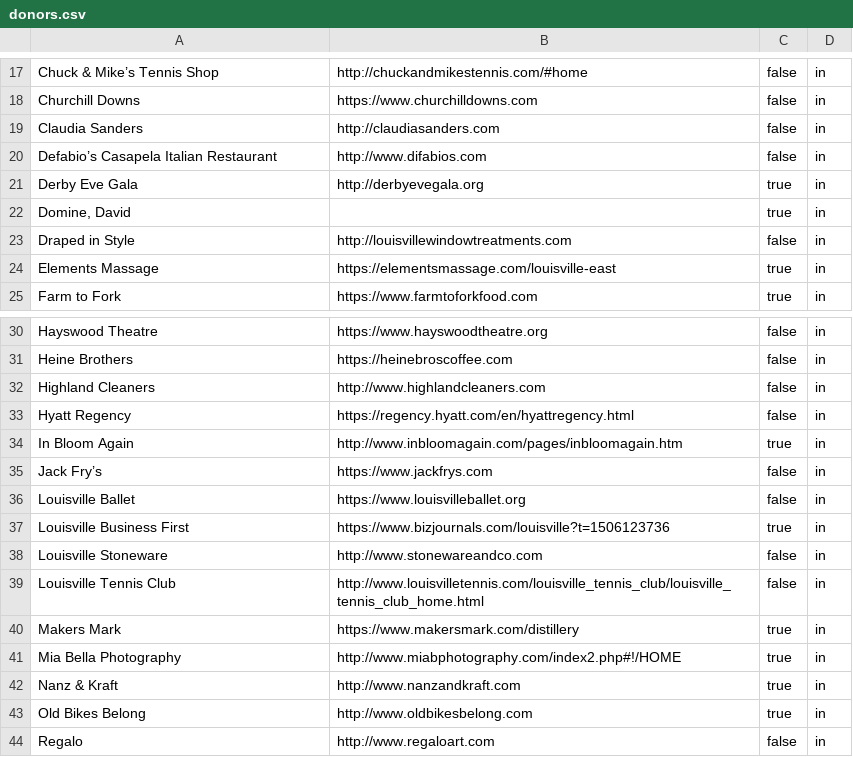
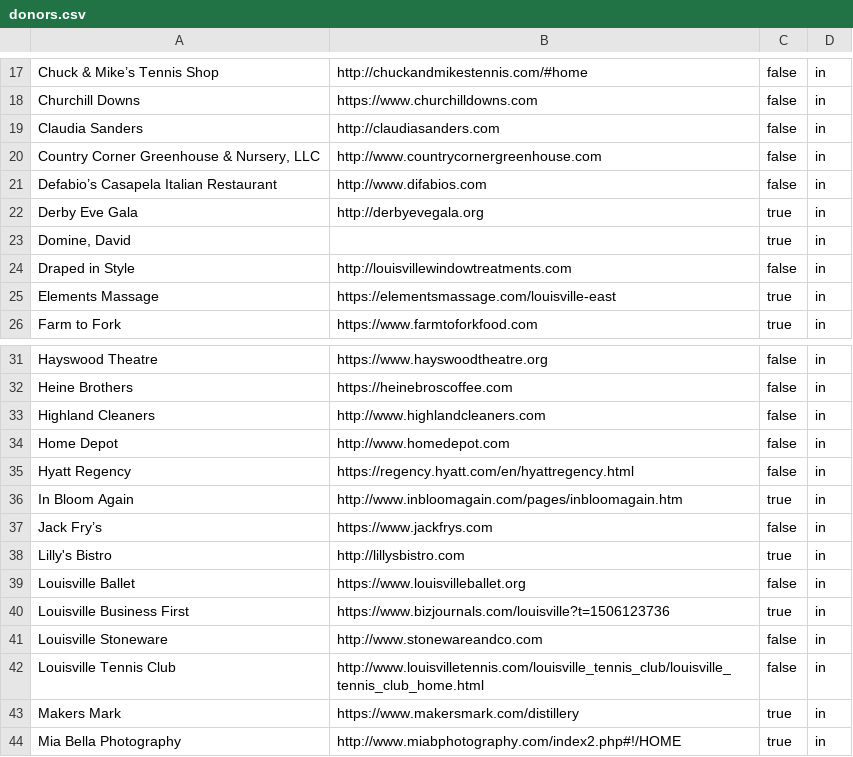
Before and after one commit to bofakya-org/bofakya-org.github.io, a CSV file: data/donors.csv, drawn as a sheet; only a part is shown, gaps mark what is left out; the shorter side is filled out with more unchanged rows; the diff names each change by its address in the sheet, - before the commit and + after, or states it on an @@ line.

```diff
--- a/data/donors.csv
+++ b/data/donors.csv
+row 20: Country Corner Greenhouse & Nursery, LLC | http://www.countrycornergreenhouse.com | false | in
+row 34: Home Depot | http://www.homedepot.com | false | in
+row 38: Lilly's Bistro | http://lillysbistro.com | true | in
```
Also changed, not shown: 9 other files.
